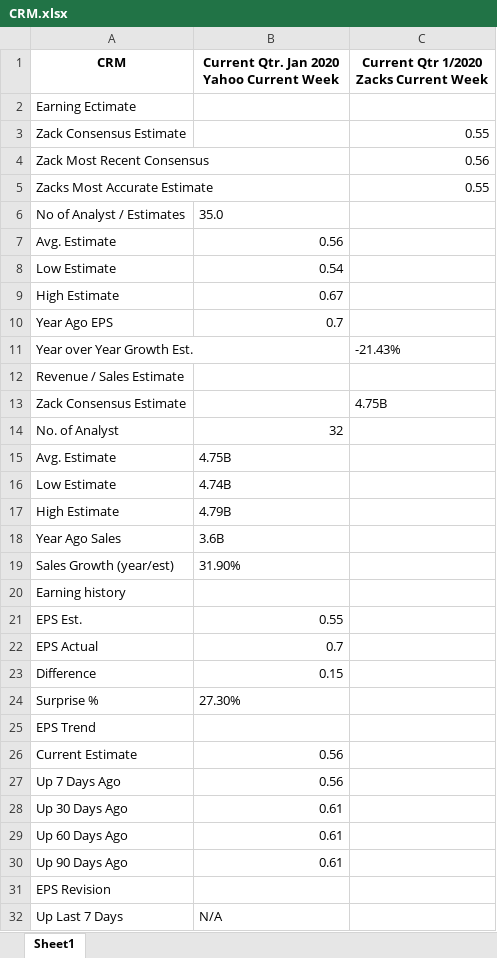
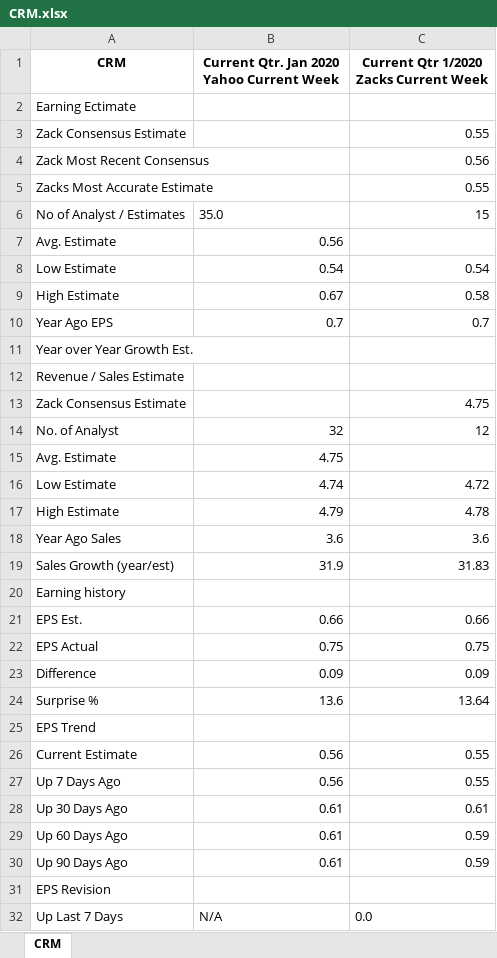
Before and after one commit to maruu987654321/scraping_detailed_estimates, an Excel workbook: CRM.xlsx, sheet CRM, drawn as a sheet; only a part is shown; values as stored, in another font and other column widths than the file's, no borders; the diff covers the shown part only; the diff names each change by its address in the sheet, - before the commit and + after, or states it on an @@ line.

```diff
--- a/CRM.xlsx (sheet CRM)
+++ b/CRM.xlsx (sheet CRM)
-sheet tab: Sheet1
+sheet tab: CRM
-C6: (empty)
+C6: 15
-C8: (empty)
+C8: 0.54
-C9: (empty)
+C9: 0.58
-C10: (empty)
+C10: 0.7
-C11: -21.43%
+C11: (empty)
-C13: 4.75B
+C13: 4.75
-C14: (empty)
+C14: 12
-B15: 4.75B
+B15: 4.75
-B16: 4.74B
+B16: 4.74
-C16: (empty)
+C16: 4.72
-B17: 4.79B
+B17: 4.79
-C17: (empty)
+C17: 4.78
-B18: 3.6B
+B18: 3.6
-C18: (empty)
+C18: 3.6
-B19: 31.90%
+B19: 31.9
-C19: (empty)
+C19: 31.83
-B21: 0.55
+B21: 0.66
-C21: (empty)
+C21: 0.66
-B22: 0.7
+B22: 0.75
-C22: (empty)
+C22: 0.75
-B23: 0.15
+B23: 0.09
-C23: (empty)
+C23: 0.09
-B24: 27.30%
+B24: 13.6
-C24: (empty)
+C24: 13.64
-C26:C27: (empty)
+C26:C27: 0.55
-C28: (empty)
+C28: 0.61
-C29:C30: (empty)
+C29:C30: 0.59
-C32: (empty)
+C32: 0.0
```
Also changed, not shown: 2 added rows and 15 edited cells elsewhere in this sheet, 4 other files.
